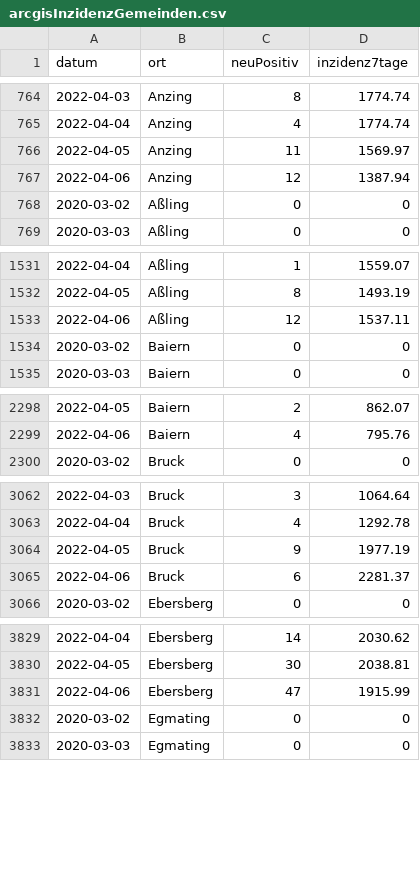
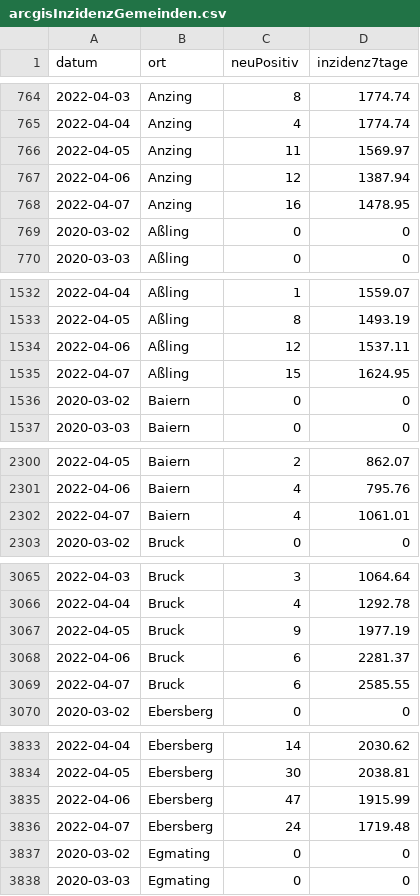
Before and after one commit to fxedel/vaterstetten-in-zahlen, a CSV file: data/corona-fallzahlen/arcgisInzidenzGemeinden.csv, drawn as a sheet; only a part is shown, gaps mark what is left out; the diff covers the shown part only.

```diff
--- a/data/corona-fallzahlen/arcgisInzidenzGemeinden.csv
+++ b/data/corona-fallzahlen/arcgisInzidenzGemeinden.csv
@@ -767,2 +767,3 @@ datum,ort,neuPositiv,inzidenz7tage
 2022-04-06,Anzing,12,1387.94
+2022-04-07,Anzing,16,1478.95
 2020-03-02,Aßling,0,0
@@ -1533,2 +1534,3 @@ datum,ort,neuPositiv,inzidenz7tage
 2022-04-06,Aßling,12,1537.11
+2022-04-07,Aßling,15,1624.95
 2020-03-02,Baiern,0,0
@@ -2299,2 +2301,3 @@ datum,ort,neuPositiv,inzidenz7tage
 2022-04-06,Baiern,4,795.76
+2022-04-07,Baiern,4,1061.01
 2020-03-02,Bruck,0,0
@@ -3065,2 +3068,3 @@ datum,ort,neuPositiv,inzidenz7tage
 2022-04-06,Bruck,6,2281.37
+2022-04-07,Bruck,6,2585.55
 2020-03-02,Ebersberg,0,0
@@ -3831,2 +3835,3 @@ datum,ort,neuPositiv,inzidenz7tage
 2022-04-06,Ebersberg ,47,1915.99
+2022-04-07,Ebersberg ,24,1719.48
 2020-03-02,Egmating,0,0
```
Also changed, not shown: 16 added rows elsewhere in this file, data/corona-fallzahlen/arcgisInzidenzAltersgruppen.csv, data/corona-fallzahlen/arcgisInzidenzLandkreis.csv, 1 other file.
